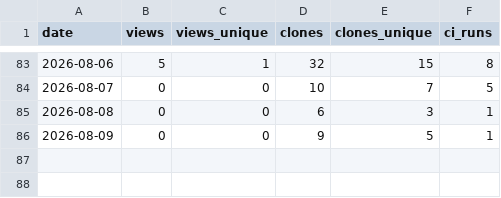
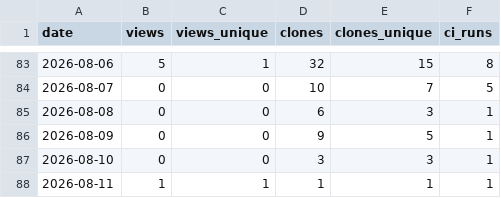
Before and after one commit to manuacl/ring-monitor, a CSV file: traffic.csv, drawn as a sheet; only a part is shown, gaps mark what is left out; the diff names each change by its address in the sheet, - before the commit and + after, or states it on an @@ line.

```diff
--- a/traffic.csv
+++ b/traffic.csv
+row 87: 2026-08-10 | 0 | 0 | 3 | 3 | 1
+row 88: 2026-08-11 | 1 | 1 | 1 | 1 | 1
```
Also changed, not shown: downloads.csv.
